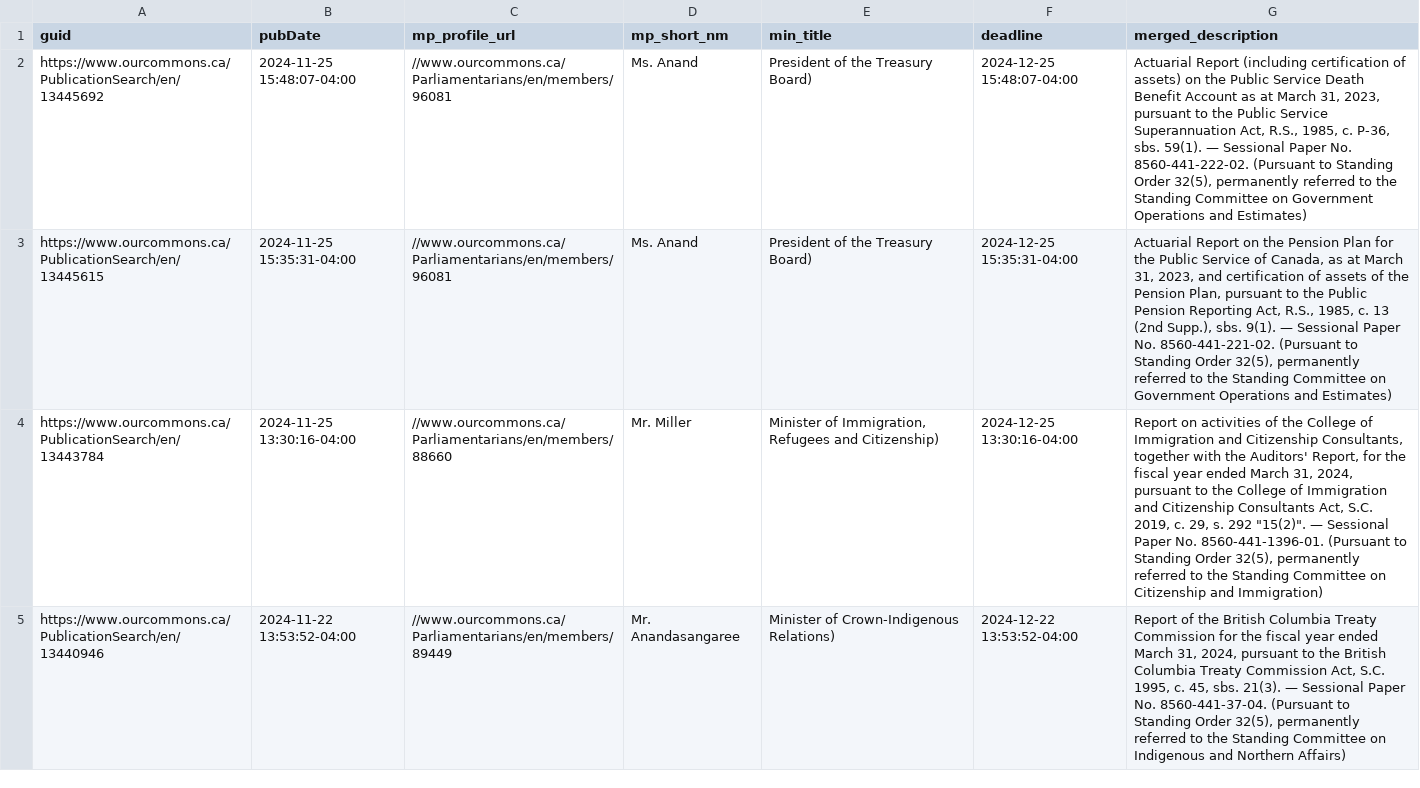
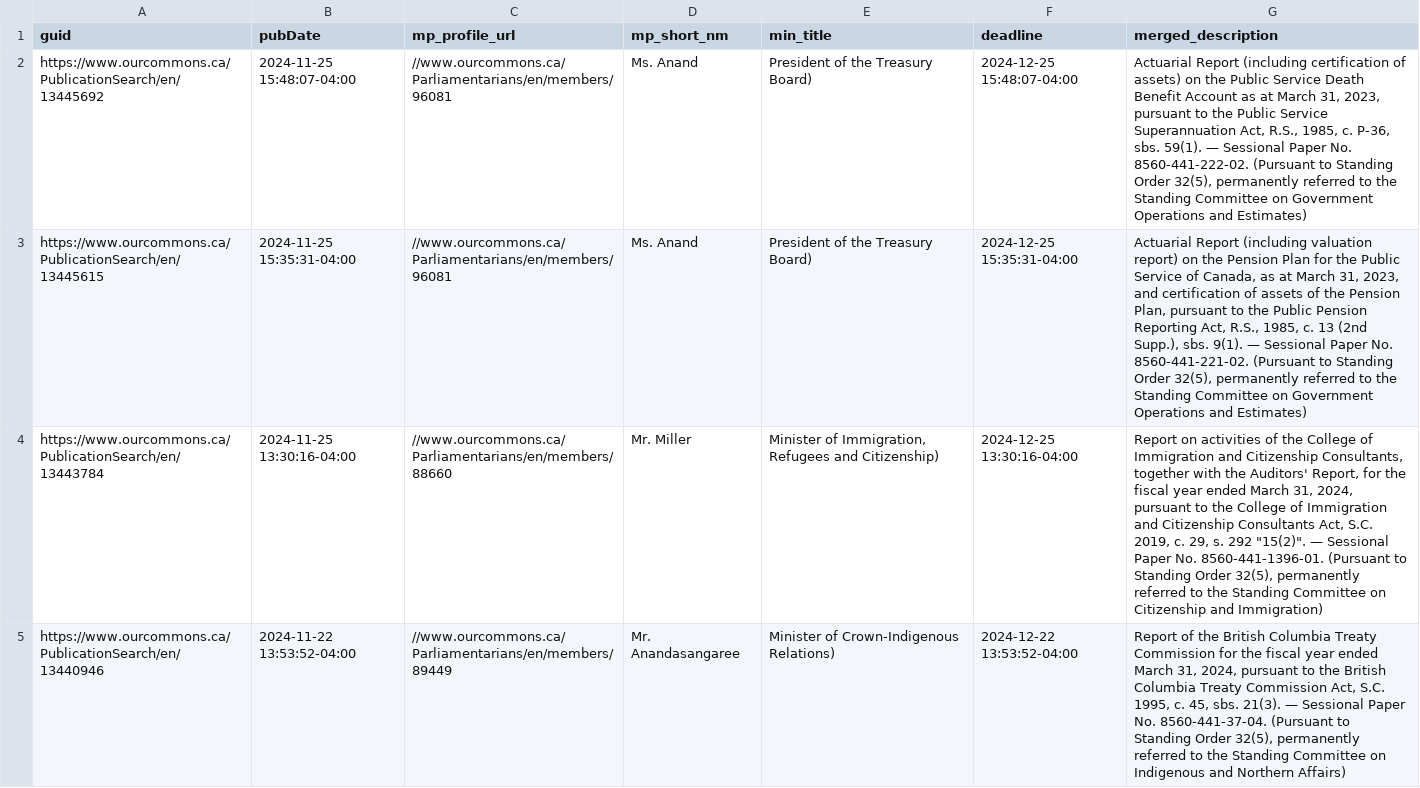
Before and after one commit to PatLittle/sandbox_ATIA-data-pipelines, a CSV file: merged_output.csv, drawn as a sheet; only a part is shown; the diff names each change by its address in the sheet, - before the commit and + after, or states it on an @@ line.

```diff
--- a/merged_output.csv
+++ b/merged_output.csv
-G3 (merged_description): Actuarial Report on the…
+G3 (merged_description): Actuarial Report (including valuation report) on the…
```
